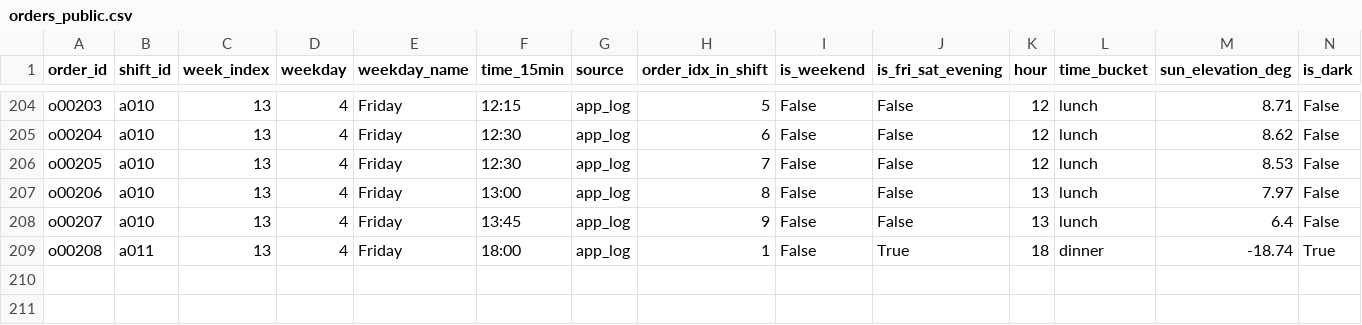
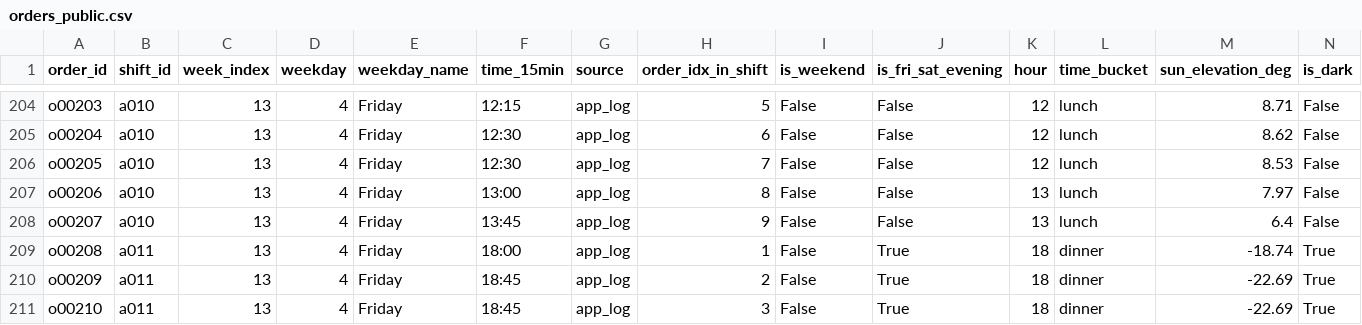
Before and after one commit to mdrifathahamed/spotorders, a CSV file: data/sample/orders_public.csv, drawn as a sheet; only a part is shown, gaps mark what is left out; rows hold the shown columns only; the diff names each change by its address in the sheet, - before the commit and + after, or states it on an @@ line.

```diff
--- a/data/sample/orders_public.csv
+++ b/data/sample/orders_public.csv
+row 210: o00209 | a011 | 13 | 4 | Friday | 18:45 | app_log | 2 | False | True | 18 | dinner | -22.69 | True
+row 211: o00210 | a011 | 13 | 4 | Friday | 18:45 | app_log | 3 | False | True | 18 | dinner | -22.69 | True
```
Also changed, not shown: data/sample/hex_training_table.csv, data/sample/spot_ranking.csv, 5 other files.
